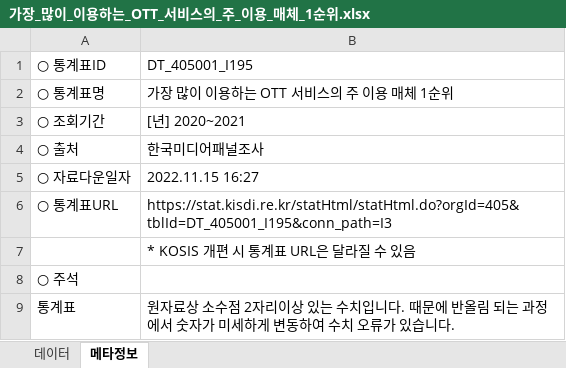
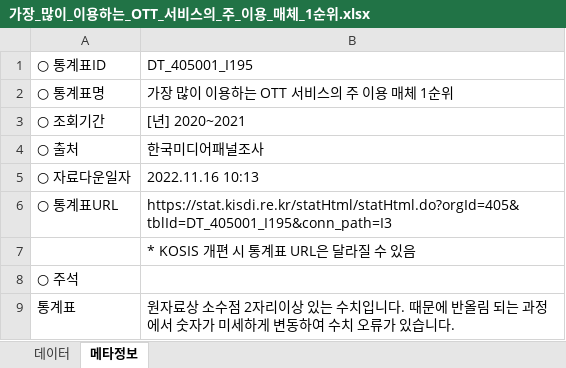
Before and after one commit to eesomin/midproject, an Excel workbook: nsm/가장_많이_이용하는_OTT_서비스의_주_이용_매체_1순위.xlsx, sheet 메타정보, drawn as a sheet; values as stored, in another font and other column widths than the file's, no borders; the diff names each change by its address in the sheet, - before the commit and + after, or states it on an @@ line.

```diff
--- a/nsm/가장_많이_이용하는_OTT_서비스의_주_이용_매체_1순위.xlsx (sheet 메타정보)
+++ b/nsm/가장_많이_이용하는_OTT_서비스의_주_이용_매체_1순위.xlsx (sheet 메타정보)
-B5: 2022.11.15 16:27
+B5: 2022.11.16 10:13
```
Also changed, not shown: sheet 데이터, nsm/가장_많이_이용하는_OTT_서비스_1순위.xlsx, 1 other file.
